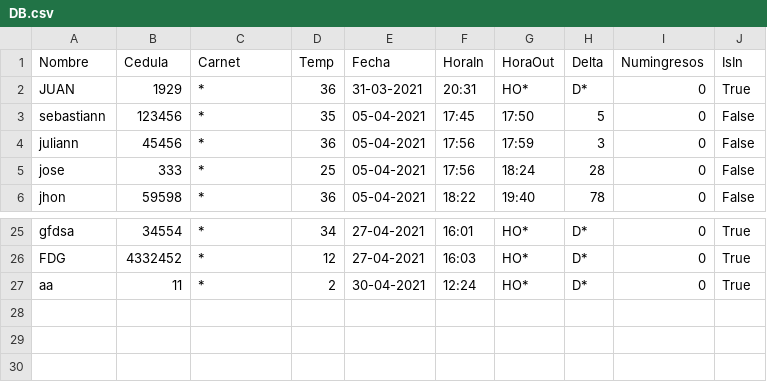
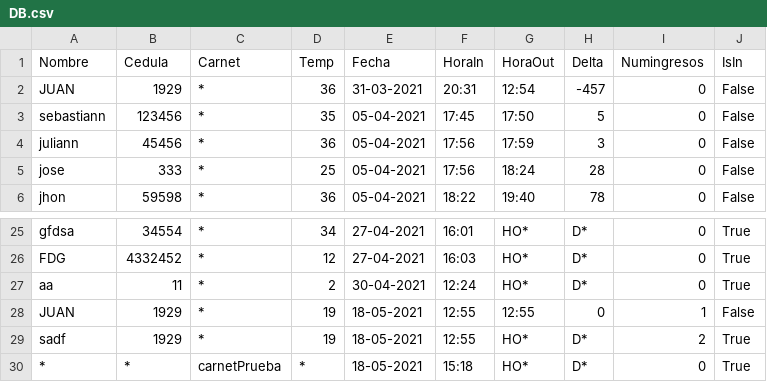
Before and after one commit to julianVelandia/UI_RETEDECON, a CSV file: src/models/data/DB.csv, drawn as a sheet; only a part is shown, gaps mark what is left out.

```diff
--- a/src/models/data/DB.csv
+++ b/src/models/data/DB.csv
@@ -1,3 +1,3 @@
 Nombre,Cedula,Carnet,Temp,Fecha,HoraIn,HoraOut,Delta,Numingresos,IsIn
-JUAN,1929,*,36,31-03-2021,20:31,HO*,D*,0,True
+JUAN,1929,*,36,31-03-2021,20:31,12:54,-457,0,False
 sebastiann,123456,*,35,05-04-2021,17:45,17:50,5,0,False
@@ -27 +27,4 @@ FDG,4332452,*,12,27-04-2021,16:03,HO*,D*,0,True
 aa,11,*,2,30-04-2021,12:24,HO*,D*,0,True
+JUAN,1929,*,19,18-05-2021,12:55,12:55,0,1,False
+sadf,1929,*,19,18-05-2021,12:55,HO*,D*,2,True
+*,*,carnetPrueba,*,18-05-2021,15:18,HO*,D*,0,True
```
Also changed, not shown: 4 other files.
